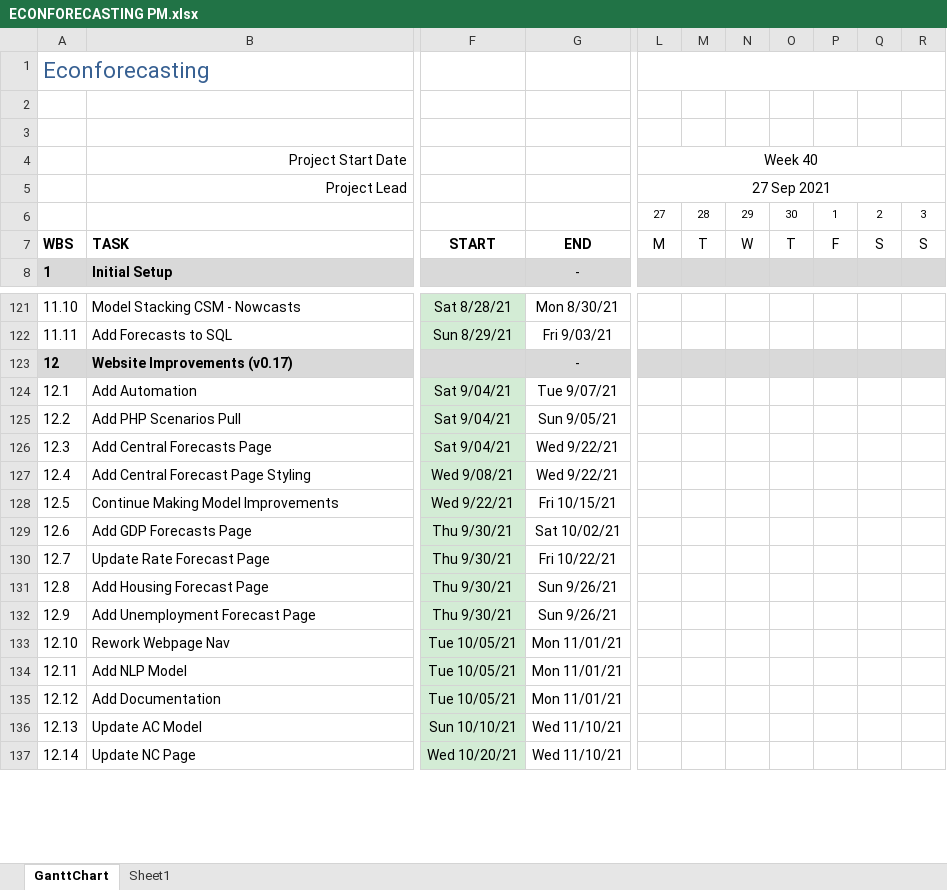
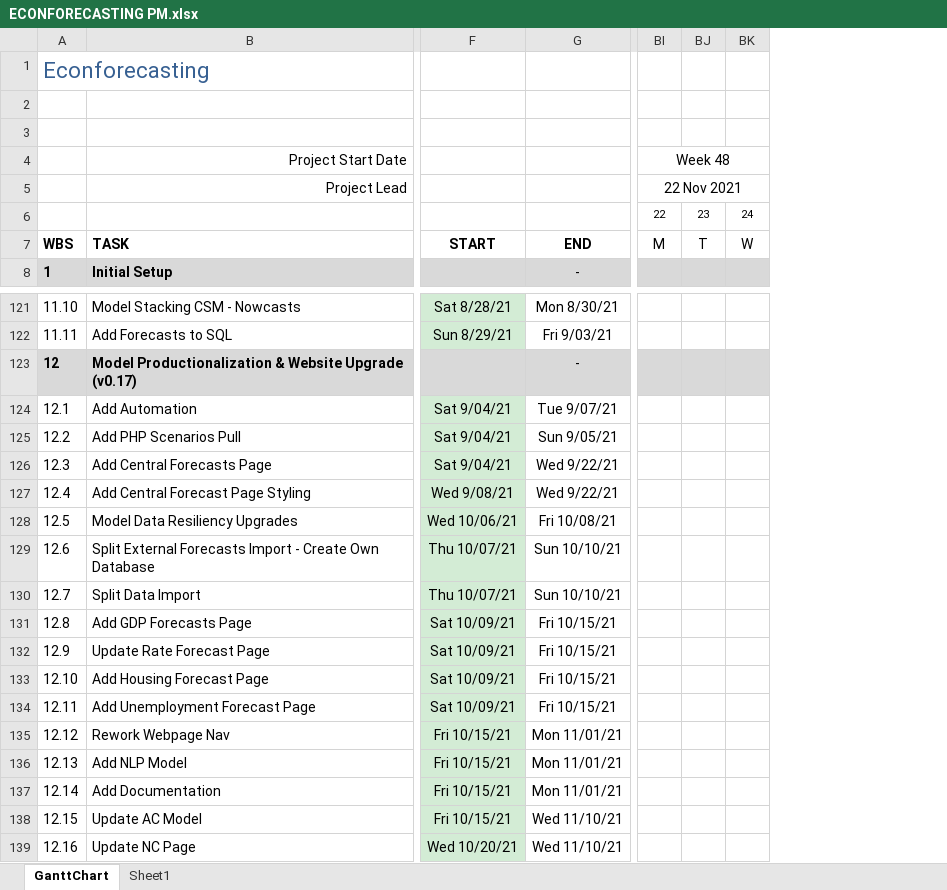
Before and after one commit to bongohead/econforecasting-r, an Excel workbook: ECONFORECASTING PM.xlsx, sheet GanttChart, drawn as a sheet; only a part is shown, gaps mark what is left out; values as stored, in another font and other column widths than the file's, no borders; charts and pictures and conditional formats not drawn; removed rows and columns are numbered as before the commit, all else as after; rows hold the shown columns only; the diff covers the shown part only; the diff names each change by its address in the sheet, - before the commit and + after, or states it on an @@ line.

Commit message:
Updated PM (v0.17)

```diff
--- a/ECONFORECASTING PM.xlsx (sheet GanttChart)
+++ b/ECONFORECASTING PM.xlsx (sheet GanttChart)
-column L, rows 4-7: Week 40 | 27 Sep 2021 | 27 | M
-column M, rows 6-7: 28 | T
-column N, rows 6-7: 29 | W
-column O, rows 6-7: 30 | T
-column P, rows 6-7: 1 | F
-column Q, rows 6-7: 2 | S
-column R, rows 6-7: 3 | S
+column BI, rows 4-7: Week 48 | 22 Nov 2021 | 22 | M
+column BJ, rows 6-7: 23 | T
+column BK, rows 6-7: 24 | W
-B123: Website Improvements (v0.17)
+B123: Model Productionalization & Website Upgrade (v0.17)
-row 128: 12.5 | Continue Making Model Improvements | Wed 9/22/21 | Fri 10/15/21
+row 128: 12.5 | Model Data Resiliency Upgrades | Wed 10/06/21 | Fri 10/08/21
+row 129: 12.6 | Split External Forecasts Import - Create Own Database | Thu 10/07/21 | Sun 10/10/21
+row 130: 12.7 | Split Data Import | Thu 10/07/21 | Sun 10/10/21
@@ column A renumbered between rows 131 and 141 @@
-F131:F134: Thu 9/30/21
+F131:F134: Sat 10/09/21
-G131: Sat 10/02/21
+G131: Fri 10/15/21
-G132: Fri 10/22/21
+G132: Fri 10/15/21
-G133:G134: Sun 9/26/21
+G133:G134: Fri 10/15/21
-F135:F137: Tue 10/05/21
+F135:F137: Fri 10/15/21
-F138: Sun 10/10/21
+F138: Fri 10/15/21
```
Also changed, not shown: 4 added columns, 1 edited cell and merged cells elsewhere in this sheet, formulas that keep their value.
